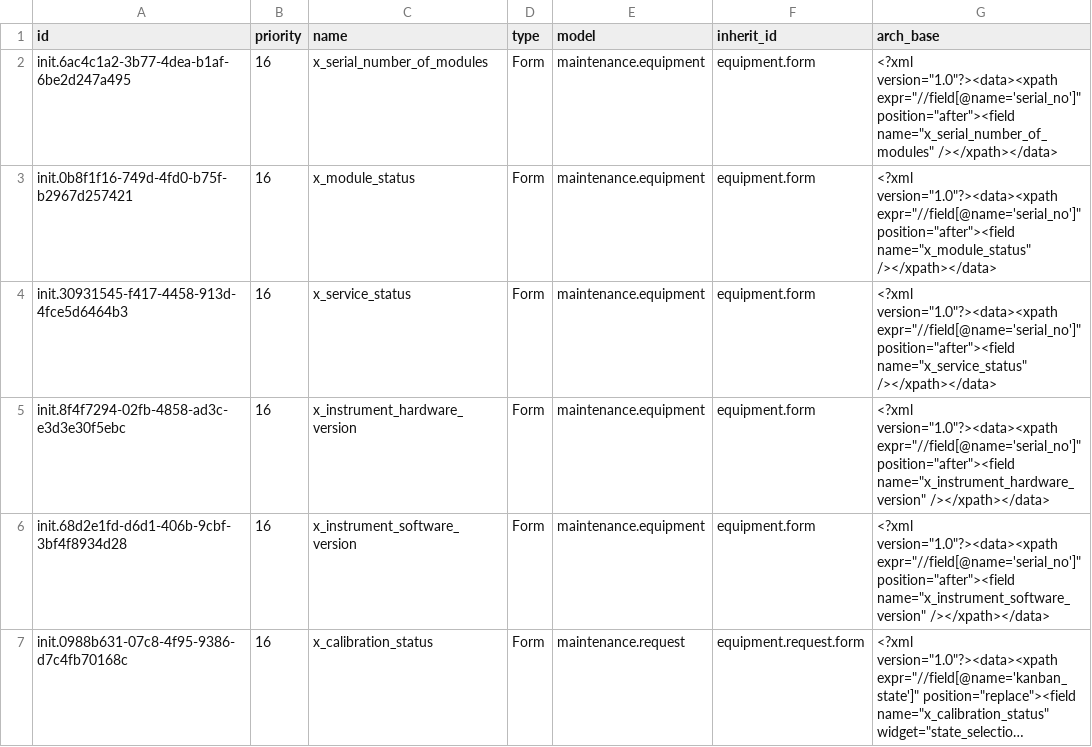
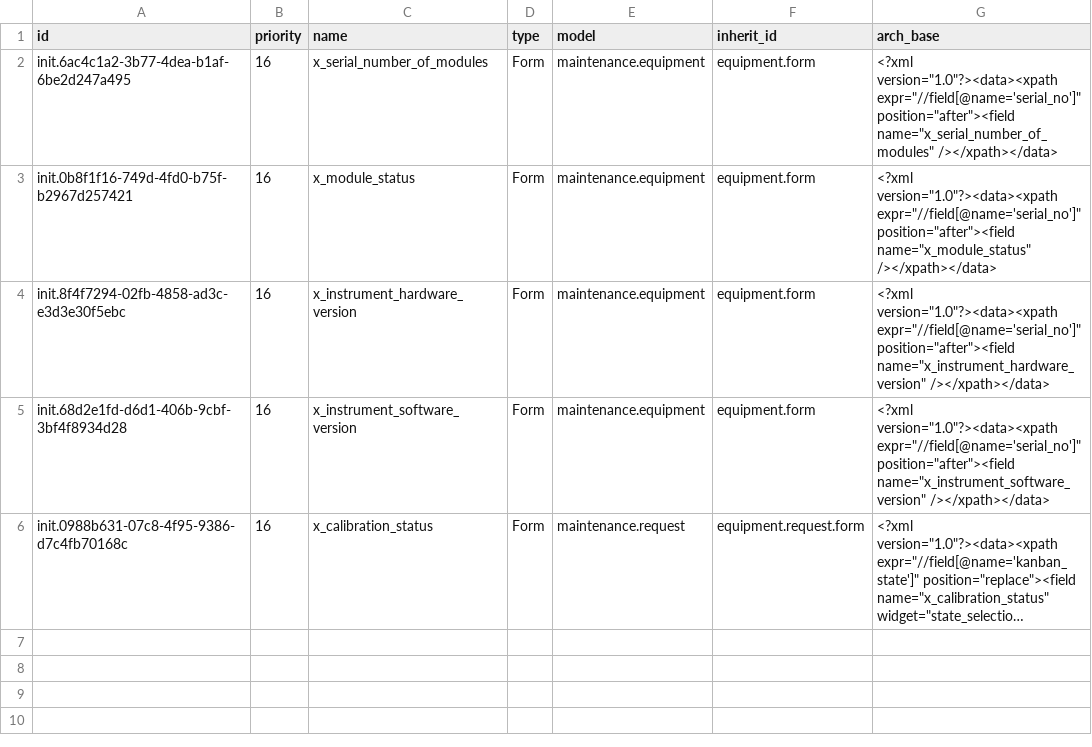
Before and after one commit to mekomsolutions/ozone-esil, a CSV file: configs/odoo/initializer_config/views/maintenance_equipment_field_views.csv, drawn as a sheet; long unchanged cells end in ….

```diff
--- a/configs/odoo/initializer_config/views/maintenance_equipment_field_views.csv
+++ b/configs/odoo/initializer_config/views/maintenance_equipment_field_views.csv
@@ -3,3 +3,2 @@
 "init.0b8f1f16-749d-4fd0-b75f-b2967d257421","16","x_module_status","Form","maintenance.equipment","equipment.form","<?xml version=""1.0""?><data><xpath expr=""//field[@name='serial_no']"" position=""after""><field name=""x_module_status"" /></xpath></data>"
-"init.30931545-f417-4458-913d-4fce5d6464b3","16","x_service_status","Form","maintenance.equipment","equipment.form","<?xml version=""1.0""?><data><xpath expr=""//field[@name='serial_no']"" position=""after""><field name=""x_service_status"" /></xpath></data>"
 "init.8f4f7294-02fb-4858-ad3c-e3d3e30f5ebc","16","x_instrument_hardware_version","Form","maintenance.equipment","equipment.form","<?xml version=""1.0""?><data><xpath expr=""//field[@name='serial_no']"" position=""after""><field name=""x_instrument_hardware_version"" /></xpath></data>"
```
Also changed, not shown: configs/odoo/initializer_config/custom_fields/ir.model.fields.4000.csv, configs/odoo/initializer_config/field_selection/maintenance_equipment_field_selections.csv.
